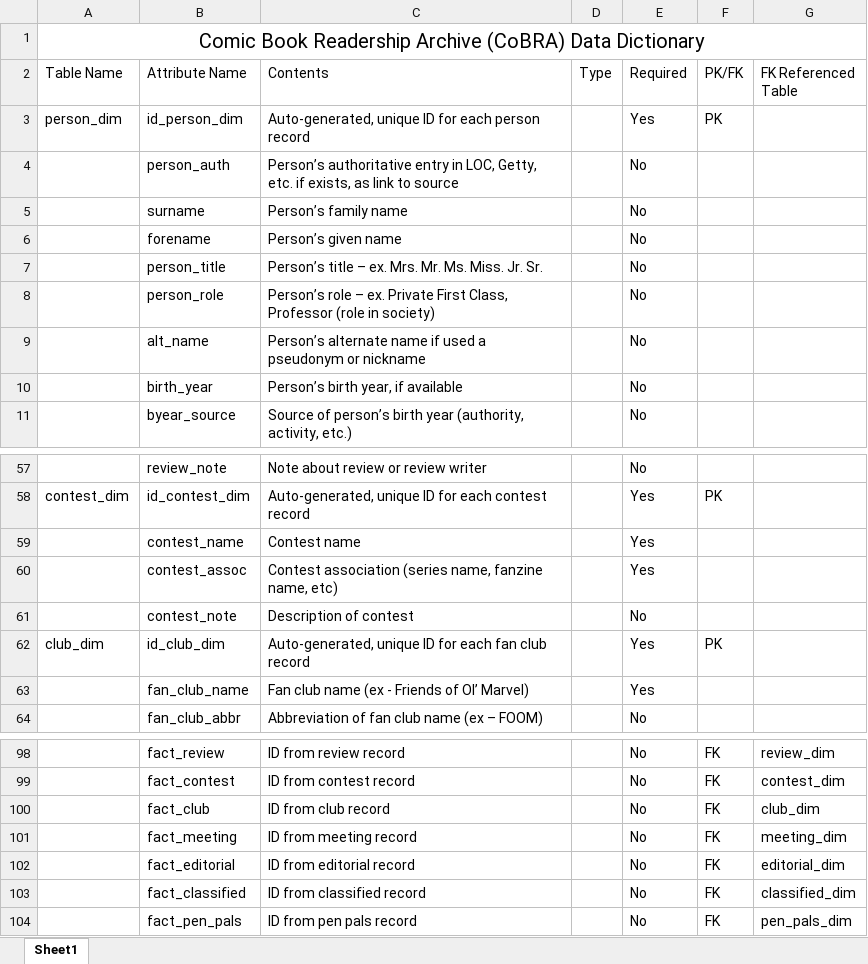
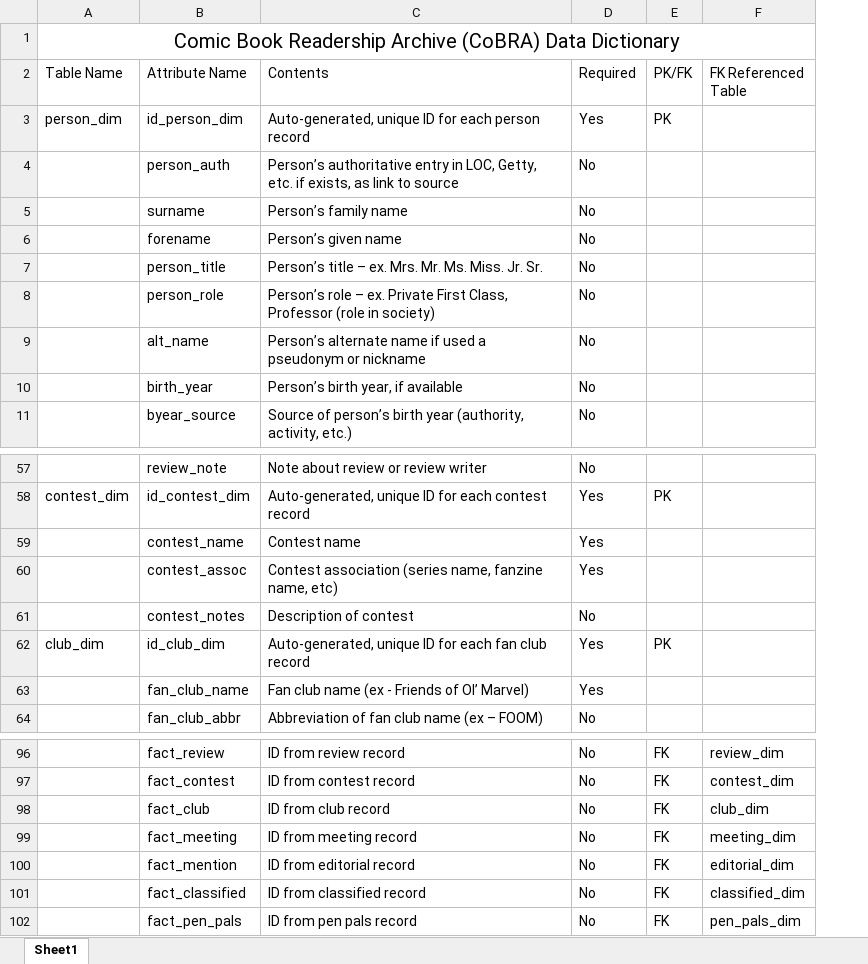
Before and after one commit to gracethom/cobradb, an Excel workbook: cobra_db_data_dictionary.xlsx, sheet Sheet1, drawn as a sheet; only a part is shown, gaps mark what is left out; values as stored, in another font and other column widths than the file's, no borders; removed rows and columns are numbered as before the commit, all else as after; the diff covers the shown part only; the diff names each change by its address in the sheet, - before the commit and + after, or states it on an @@ line.

```diff
--- a/cobra_db_data_dictionary.xlsx (sheet Sheet1)
+++ b/cobra_db_data_dictionary.xlsx (sheet Sheet1)
-column D (Type), empty
-B61 (Attribute Name): contest_note
+B61 (Attribute Name): contest_notes
-B100 (Attribute Name): fact_editorial
+B100 (Attribute Name): fact_mention
```
Also changed, not shown: 17 added rows, 2 removed rows and 4 edited cells elsewhere in this sheet, 6 other files.
